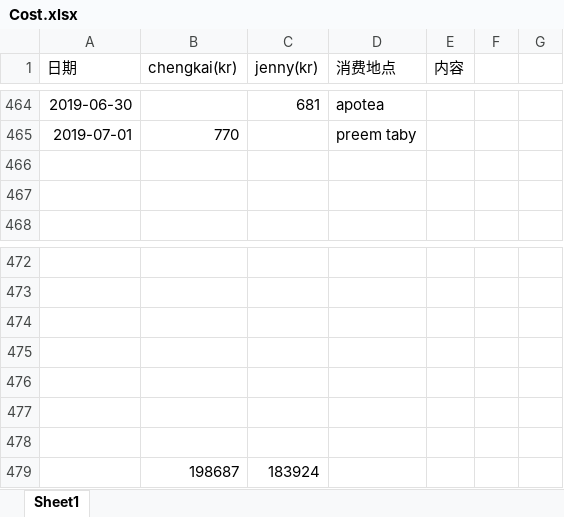
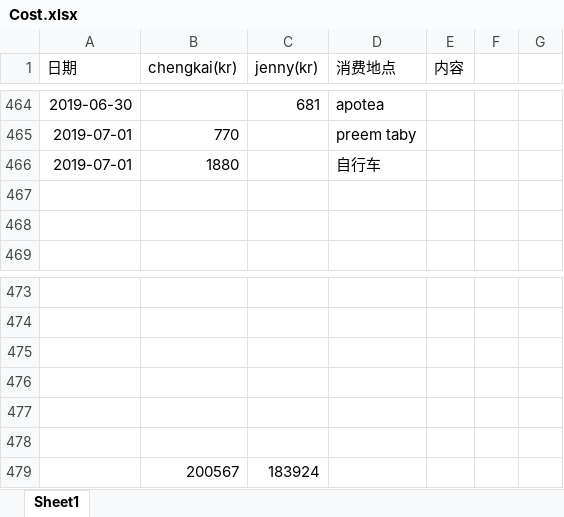
Before and after one commit to yanhuanwang/cost, an Excel workbook: Cost.xlsx, sheet Sheet1, drawn as a sheet; only a part is shown, gaps mark what is left out; values as stored, in another font and other column widths than the file's, no borders; conditional formats not drawn; removed rows and columns are numbered as before the commit, all else as after; the diff names each change by its address in the sheet, - before the commit and + after, or states it on an @@ line.

Commit message:
20190701

```diff
--- a/Cost.xlsx (sheet Sheet1)
+++ b/Cost.xlsx (sheet Sheet1)
+row 466: 2019-07-01 | 1880 |  | 自行车
-row 479: (empty)
+row 479:  | 200567 | 183924
-row 479:  | 198687 | 183924
```
